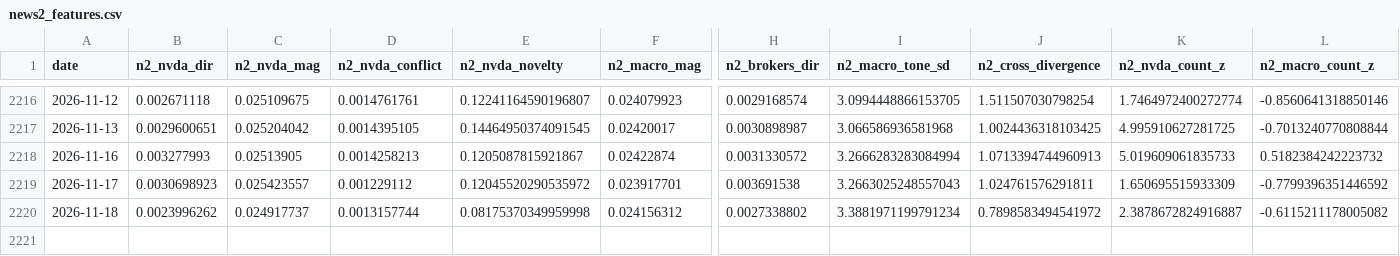
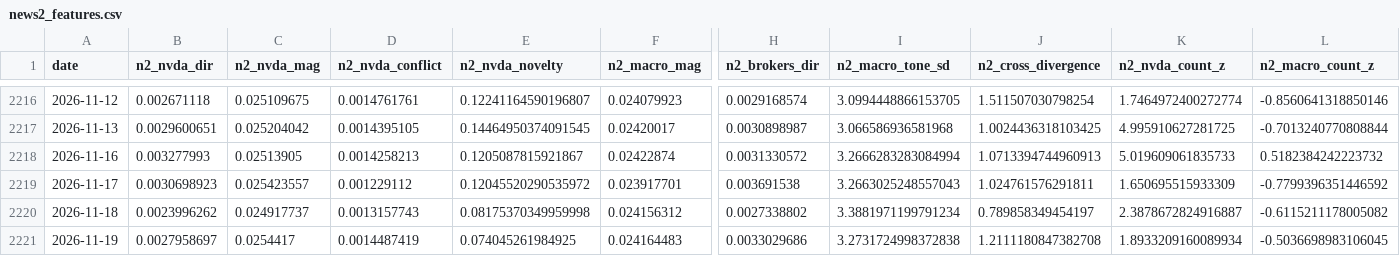
Before and after one commit to kevinrambhia11/nvda-news-quant, a CSV file: artifacts/cache/news2_features.csv, drawn as a sheet; only a part is shown, gaps mark what is left out; rows hold the shown columns only; the diff names each change by its address in the sheet, - before the commit and + after, or states it on an @@ line.

Commit message:
Daily signal artifacts (scheduled run)

```diff
--- a/artifacts/cache/news2_features.csv
+++ b/artifacts/cache/news2_features.csv
-D2220 (n2_nvda_conflict): 0.0013157744
+D2220 (n2_nvda_conflict): 0.0013157743
-J2220 (n2_cross_divergence): 0.7898583494541972
+J2220 (n2_cross_divergence): 0.789858349454197
+row 2221: 2026-11-19 | 0.0027958697 | 0.0254417 | 0.0014487419 | 0.074045261984925 | 0.024164483 | 0.0033029686 | 3.2731724998372838 | 1.2111180847382708 | 1.8933209160089934 | -0.5036698983106045
```
Also changed, not shown: artifacts/cache/bq_industry.csv, artifacts/cache/bq_nvda_tone.csv, 9 other files.
